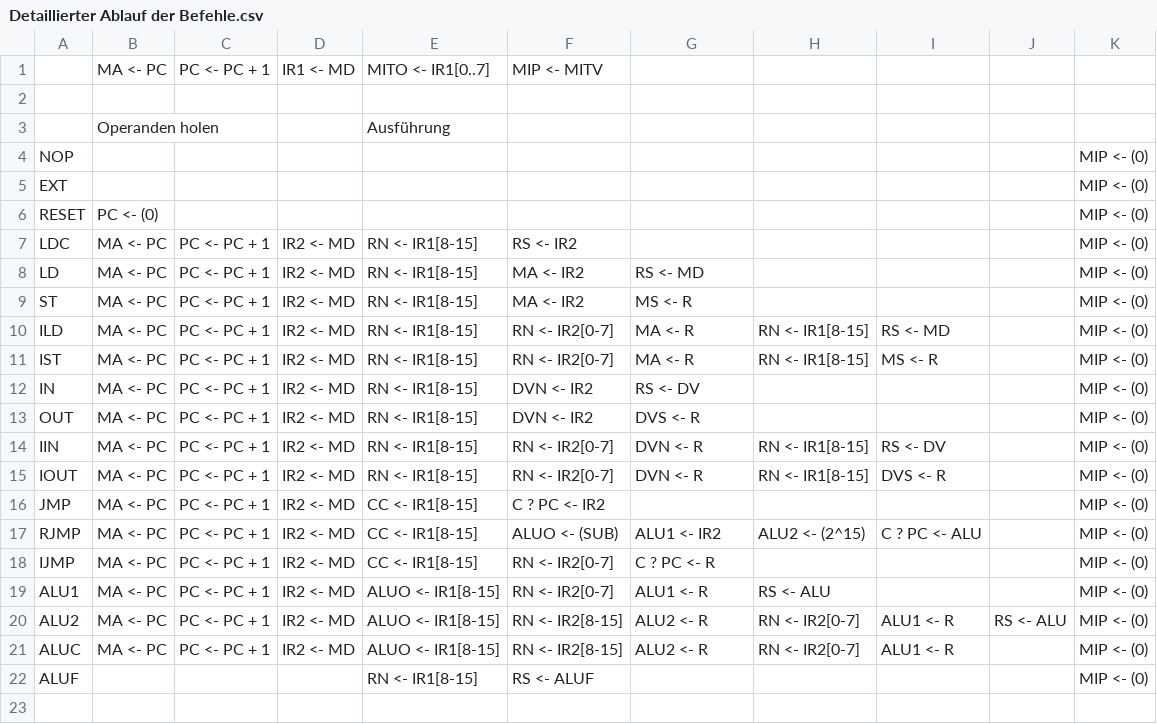
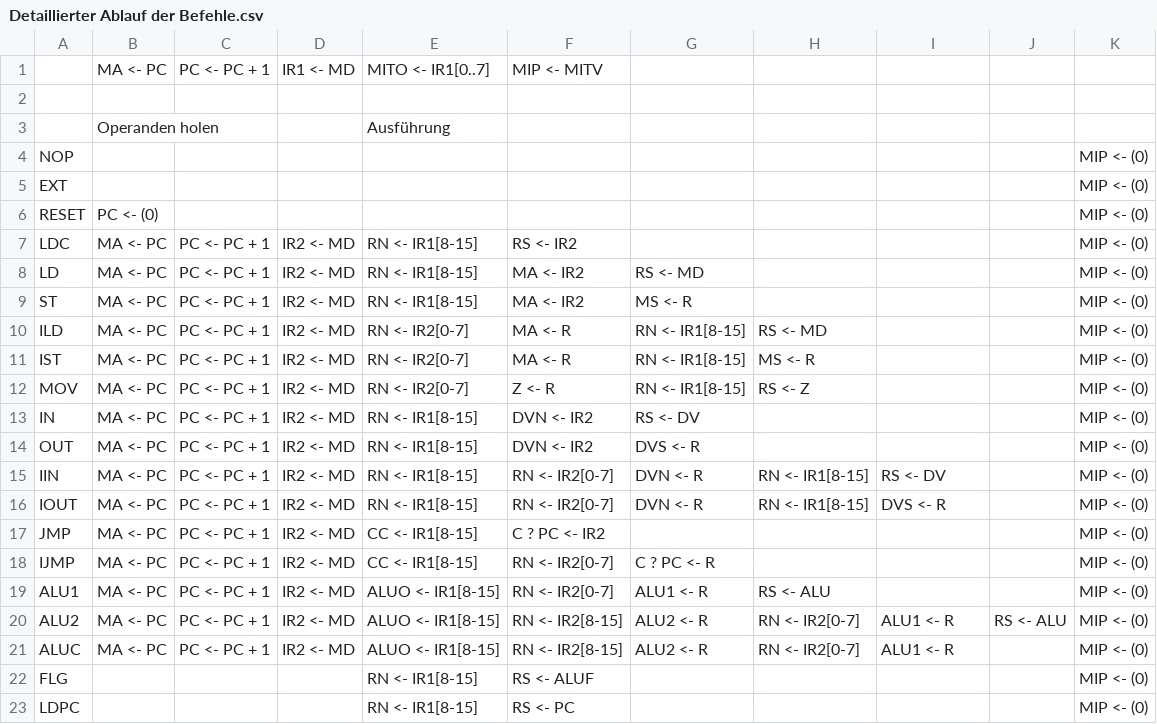
Before and after one commit to xaedes/Fantasmo-Reboot, a CSV file: Detaillierter Ablauf der Befehle.csv, drawn as a sheet.

```diff
--- a/Detaillierter Ablauf der Befehle.csv
+++ b/Detaillierter Ablauf der Befehle.csv
@@ -9,4 +9,5 @@ LD;MA <- PC;PC <- PC + 1;IR2 <- MD;RN <- IR1[8-15];MA <- IR2;RS <- MD;;;;MIP <-
 ST;MA <- PC;PC <- PC + 1;IR2 <- MD;RN <- IR1[8-15];MA <- IR2;MS <- R;;;;MIP <- (0)
-ILD;MA <- PC;PC <- PC + 1;IR2 <- MD;RN <- IR1[8-15];RN <- IR2[0-7];MA <- R;RN <- IR1[8-15];RS <- MD;;MIP <- (0)
-IST;MA <- PC;PC <- PC + 1;IR2 <- MD;RN <- IR1[8-15];RN <- IR2[0-7];MA <- R;RN <- IR1[8-15];MS <- R;;MIP <- (0)
+ILD;MA <- PC;PC <- PC + 1;IR2 <- MD;RN <- IR2[0-7];MA <- R;RN <- IR1[8-15];RS <- MD;;;MIP <- (0)
+IST;MA <- PC;PC <- PC + 1;IR2 <- MD;RN <- IR2[0-7];MA <- R;RN <- IR1[8-15];MS <- R;;;MIP <- (0)
+MOV;MA <- PC;PC <- PC + 1;IR2 <- MD;RN <- IR2[0-7];Z <- R;RN <- IR1[8-15];RS <- Z;;;MIP <- (0)
 IN;MA <- PC;PC <- PC + 1;IR2 <- MD;RN <- IR1[8-15];DVN <- IR2;RS <- DV;;;;MIP <- (0)
@@ -16,3 +17,2 @@ IOUT;MA <- PC;PC <- PC + 1;IR2 <- MD;RN <- IR1[8-15];RN <- IR2[0-7];DVN <- R;RN
 JMP;MA <- PC;PC <- PC + 1;IR2 <- MD;CC <- IR1[8-15];C ? PC <- IR2;;;;;MIP <- (0)
-RJMP;MA <- PC;PC <- PC + 1;IR2 <- MD;CC <- IR1[8-15];ALUO <- (SUB);ALU1 <- IR2;ALU2 <- (2^15);C ? PC <- ALU;;MIP <- (0)
 IJMP;MA <- PC;PC <- PC + 1;IR2 <- MD;CC <- IR1[8-15];RN <- IR2[0-7];C ? PC <- R;;;;MIP <- (0)
@@ -21,2 +21,3 @@ ALU2;MA <- PC;PC <- PC + 1;IR2 <- MD;ALUO <- IR1[8-15];RN <- IR2[8-15];ALU2 <- R
 ALUC;MA <- PC;PC <- PC + 1;IR2 <- MD;ALUO <- IR1[8-15];RN <- IR2[8-15];ALU2 <- R;RN <- IR2[0-7];ALU1 <- R;;MIP <- (0)
-ALUF;;;;RN <- IR1[8-15];RS <- ALUF;;;;;MIP <- (0)
+FLG;;;;RN <- IR1[8-15];RS <- ALUF;;;;;MIP <- (0)
+LDPC;;;;RN <- IR1[8-15];RS <- PC;;;;;MIP <- (0)
```
Also changed, not shown: 3 other files.
